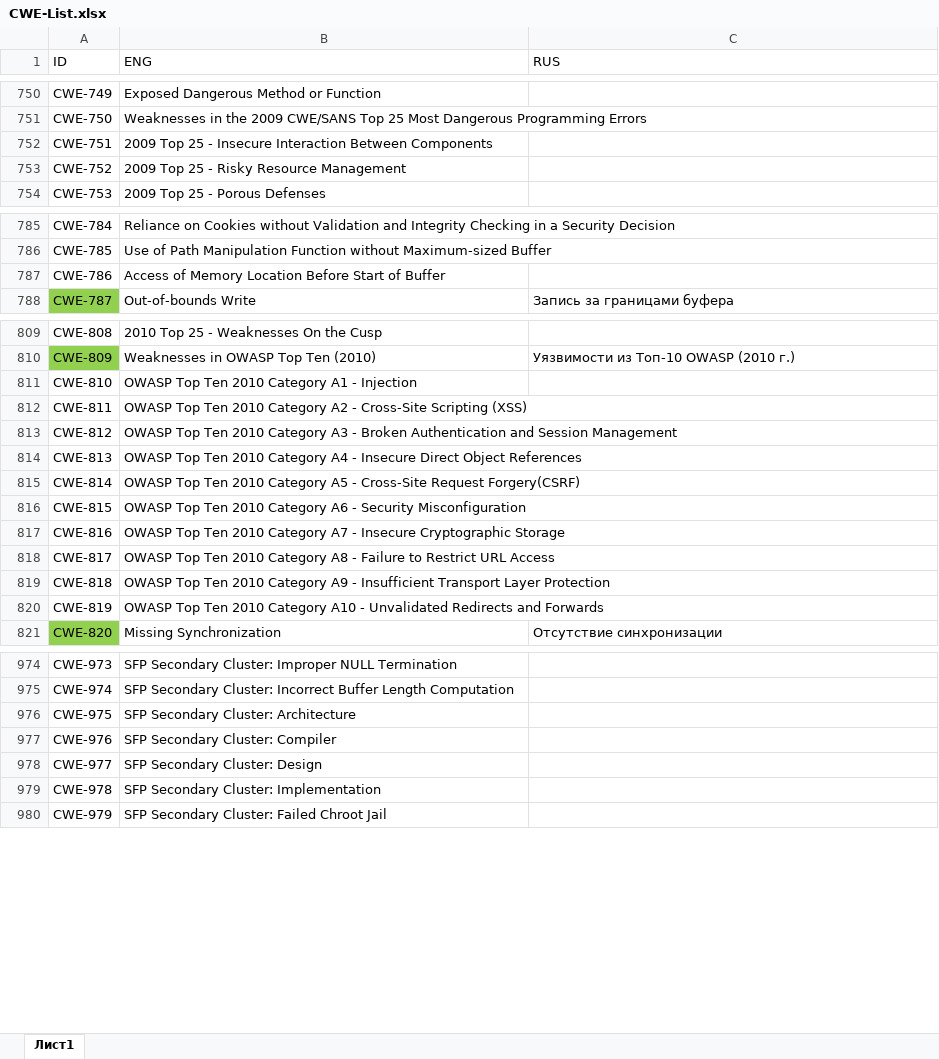
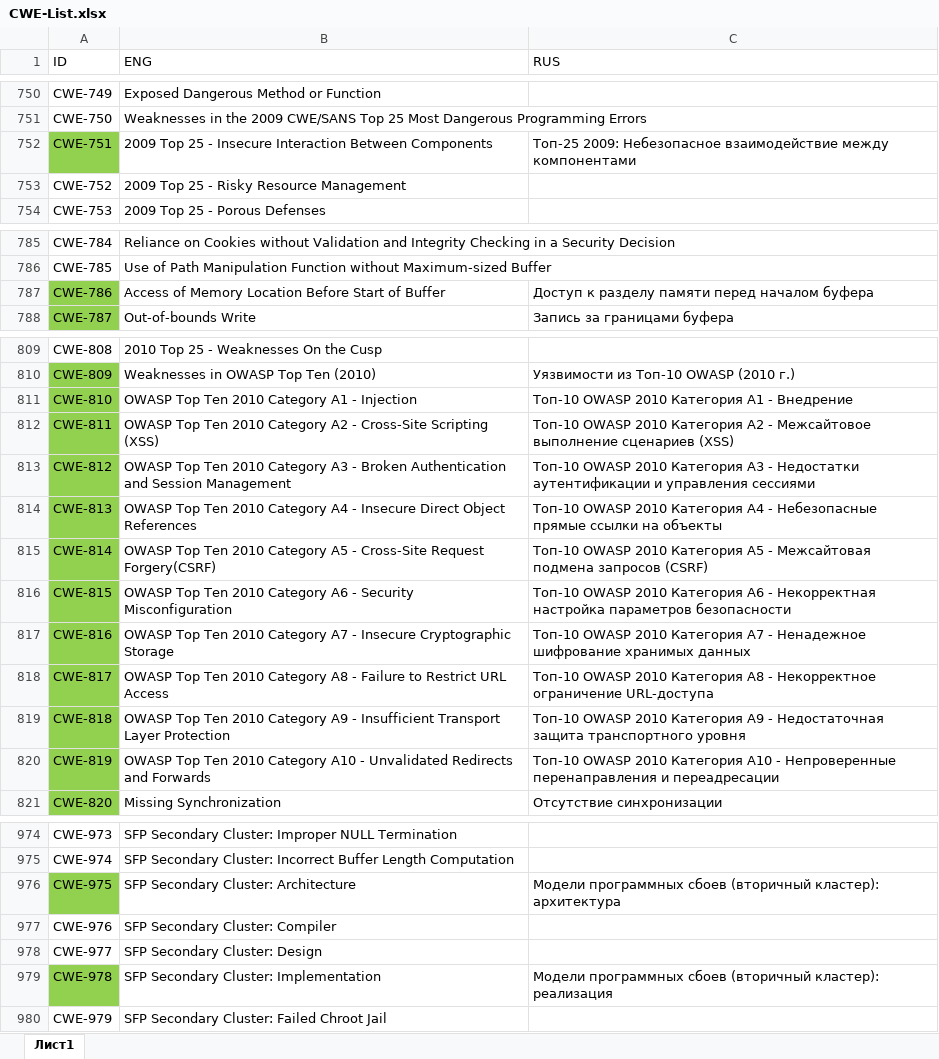
Before and after one commit to PositiveTechnologies/PT.Doc, an Excel workbook: CWE-List/CWE-List.xlsx, sheet Лист1, drawn as a sheet; only a part is shown, gaps mark what is left out; values as stored, in another font and other column widths than the file's, no borders; table styles not drawn; the diff covers the shown part only; the diff names each change by its address in the sheet, - before the commit and + after, or states it on an @@ line.

```diff
--- a/CWE-List/CWE-List.xlsx (sheet Лист1)
+++ b/CWE-List/CWE-List.xlsx (sheet Лист1)
-A752 fill: none
+A752 fill: #92D050
-C752 (RUS): (empty)
+C752 (RUS): Топ-25 2009: Небезопасное взаимодействие между компонентами
-A787 fill: none
+A787 fill: #92D050
-C787 (RUS): (empty)
+C787 (RUS): Доступ к разделу памяти перед началом буфера
-A811:A820 fill: none
+A811:A820 fill: #92D050
-C811 (RUS): (empty)
+C811 (RUS): Топ-10 OWASP 2010 Категория А1 - Внедрение
-C812 (RUS): (empty)
+C812 (RUS): Топ-10 OWASP 2010 Категория А2 - Межсайтовое выполнение сценариев (XSS)
-C813 (RUS): (empty)
+C813 (RUS): Топ-10 OWASP 2010 Категория А3 - Недостатки аутентификации и управления сессиями
-C814 (RUS): (empty)
+C814 (RUS): Топ-10 OWASP 2010 Категория А4 - Небезопасные прямые ссылки на объекты
-C815 (RUS): (empty)
+C815 (RUS): Топ-10 OWASP 2010 Категория А5 - Межсайтовая подмена запросов (CSRF)
-C816 (RUS): (empty)
+C816 (RUS): Топ-10 OWASP 2010 Категория А6 - Некорректная настройка параметров безопасности
-C817 (RUS): (empty)
+C817 (RUS): Топ-10 OWASP 2010 Категория А7 - Ненадежное шифрование хранимых данных
-C818 (RUS): (empty)
+C818 (RUS): Топ-10 OWASP 2010 Категория А8 - Некорректное ограничение URL-доступа
-C819 (RUS): (empty)
+C819 (RUS): Топ-10 OWASP 2010 Категория А9 - Недостаточная защита транспортного уровня
-C820 (RUS): (empty)
+C820 (RUS): Топ-10 OWASP 2010 Категория А10 - Непроверенные перенаправления и переадресации
-A976 fill: none
+A976 fill: #92D050
-C976 (RUS): (empty)
+C976 (RUS): Модели программных сбоев (вторичный кластер): архитектура
-A979 fill: none
+A979 fill: #92D050
-C979 (RUS): (empty)
+C979 (RUS): Модели программных сбоев (вторичный кластер): реализация
```
Also changed, not shown: 44 edited cells and cell formats elsewhere in this sheet.
